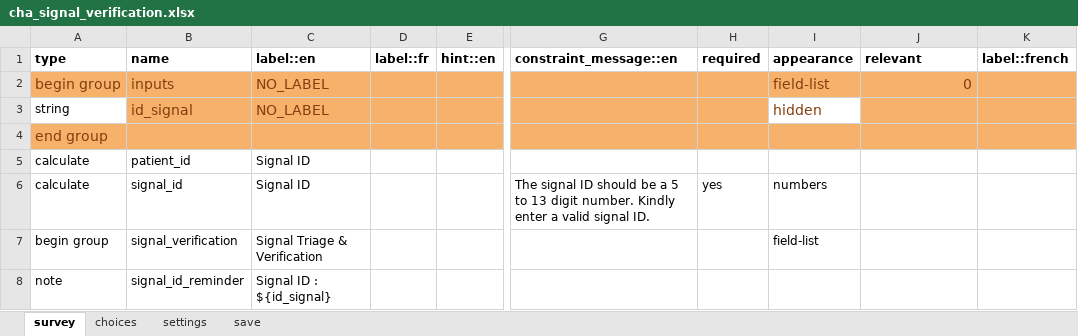
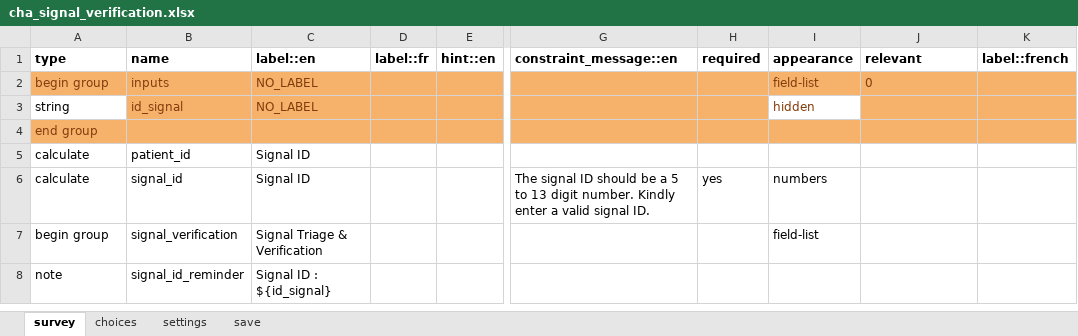
Before and after one commit to medic/config-covid, an Excel workbook: forms/app/cha_signal_verification.xlsx, sheet survey, drawn as a sheet; only a part is shown, gaps mark what is left out; values as stored, in another font and other column widths than the file's, no borders; conditional formats not drawn; the diff covers the shown part only; the diff names each change by its address in the sheet, - before the commit and + after, or states it on an @@ line.

```diff
--- a/forms/app/cha_signal_verification.xlsx (sheet survey)
+++ b/forms/app/cha_signal_verification.xlsx (sheet survey)
@@ A2:C2 text size: smaller @@
@@ I2:J2 text size: smaller @@
-J2 alignment: right
+J2 alignment: left
@@ B3:C3 text size: smaller @@
@@ I3 text size: smaller @@
@@ A4 text size: smaller @@
```
Also changed, not shown: 1 removed row, 15 edited cells and cell formats elsewhere in this sheet, sheet choices, forms/app/scdsc_investigation.xlsx, 3 other files.
